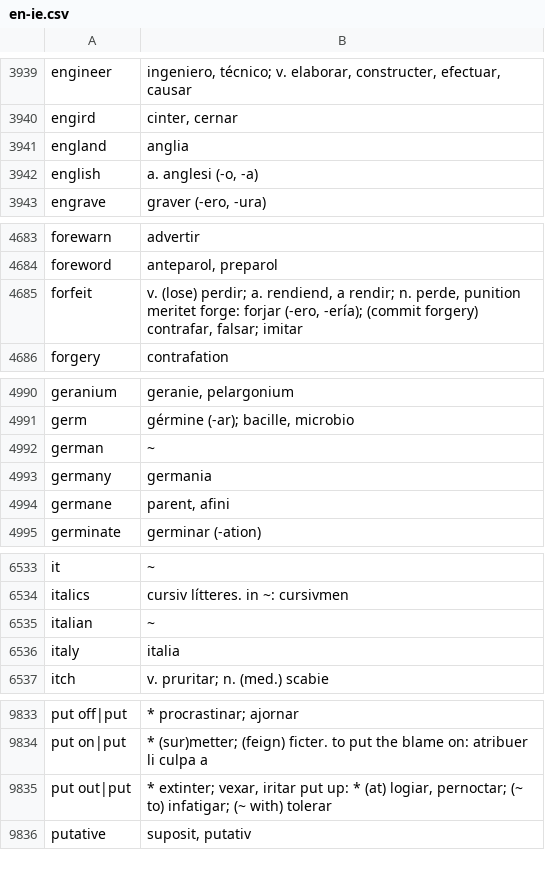
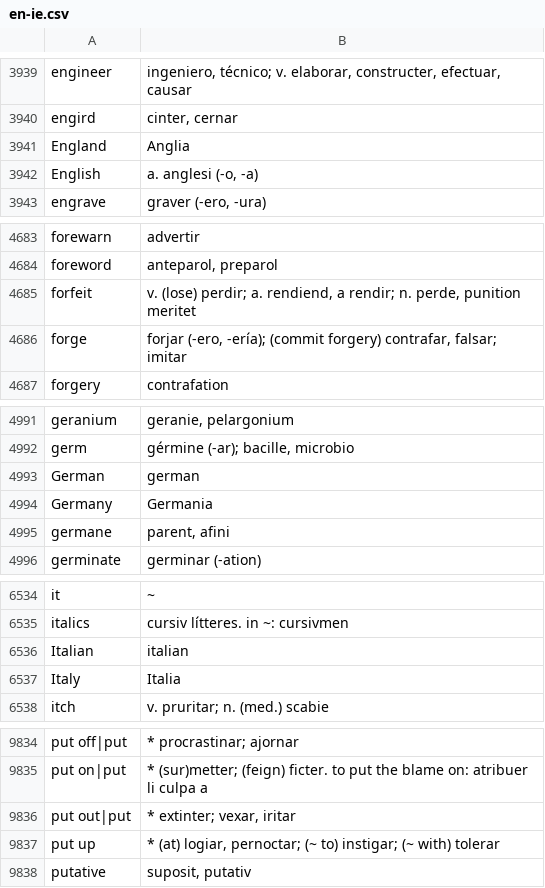
Before and after one commit to occidental-lang/dictionaries, a CSV file: data/en-ie.csv, drawn as a sheet; only a part is shown, gaps mark what is left out; the diff covers the shown part only.

Commit message:
17 corrections in EN>IE

```diff
--- a/data/en-ie.csv
+++ b/data/en-ie.csv
@@ -3940,4 +3940,4 @@ engineer,"ingeniero, técnico; v. elaborar, constructer, efectuar, causar"
 engird,"cinter, cernar"
-england,anglia
-english,"a. anglesi (-o, -a)"
+England,Anglia
+English,"a. anglesi (-o, -a)"
 engrave,"graver (-ero, -ura)"
@@ -4684,3 +4684,4 @@ forewarn,advertir
 foreword,"anteparol, preparol"
-forfeit,"v. (lose) perdir; a. rendiend, a rendir; n. perde, punition meritet forge: forjar (-ero, -ería); (commit forgery) contrafar, falsar; imitar"
+forfeit,"v. (lose) perdir; a. rendiend, a rendir; n. perde, punition meritet"
+forge,"forjar (-ero, -ería); (commit forgery) contrafar, falsar; imitar"
 forgery,contrafation
@@ -4991,4 +4992,4 @@ geranium,"geranie, pelargonium"
 germ,"gérmine (-ar); bacille, microbio"
-german,~
-germany,germania
+German,german
+Germany,Germania
 germane,"parent, afini"
@@ -6534,4 +6535,4 @@ it,~
 italics,cursiv lítteres. in ~: cursivmen
-italian,~
-italy,italia
+Italian,italian
+Italy,Italia
 itch,v. pruritar; n. (med.) scabie
@@ -9834,3 +9835,4 @@ put off|put,* procrastinar; ajornar
 put on|put,* (sur)metter; (feign) ficter. to put the blame on: atribuer li culpa a
-put out|put,"* extinter; vexar, iritar put up: * (at) logiar, pernoctar; (~ to) infatigar; (~ with) tolerar"
+put out|put,"* extinter; vexar, iritar"
+put up,"* (at) logiar, pernoctar; (~ to) instigar; (~ with) tolerar"
 putative,"suposit, putativ"
```
Also changed, not shown: 15 edited cells elsewhere in this file.
